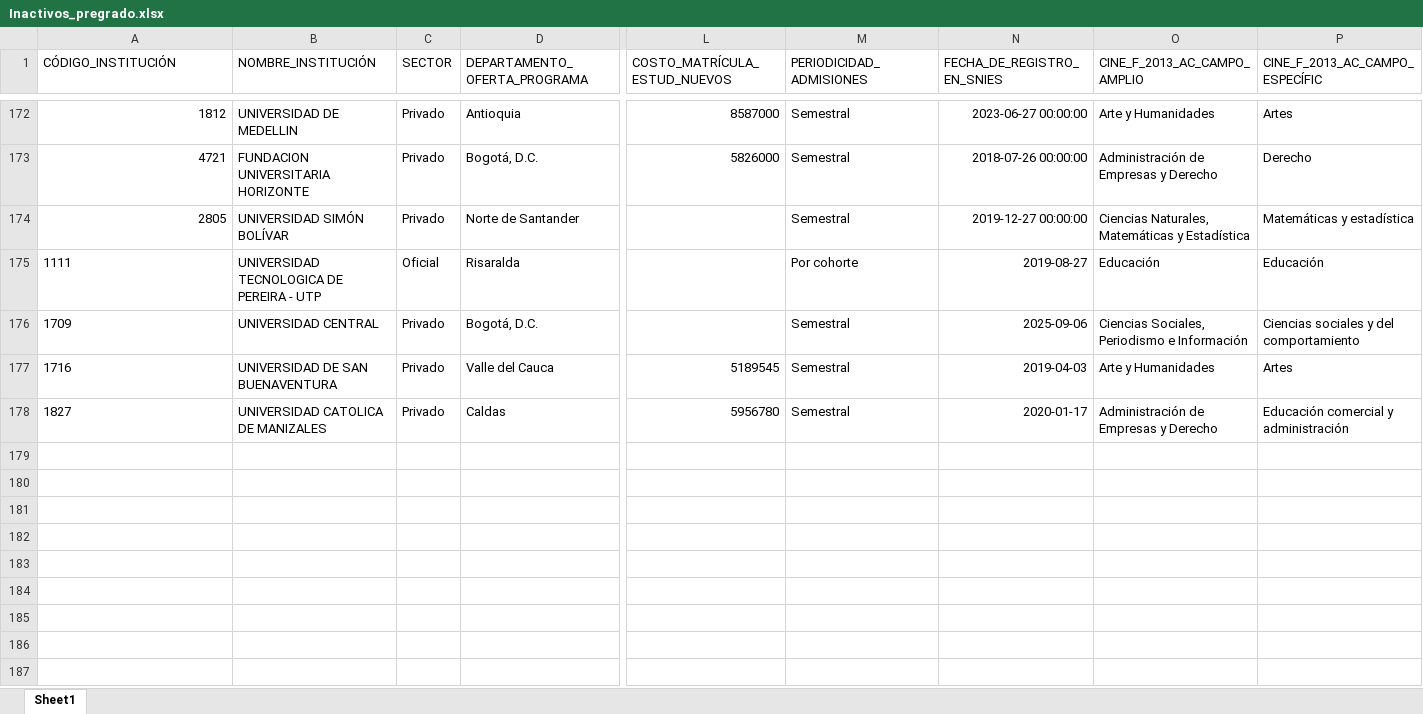
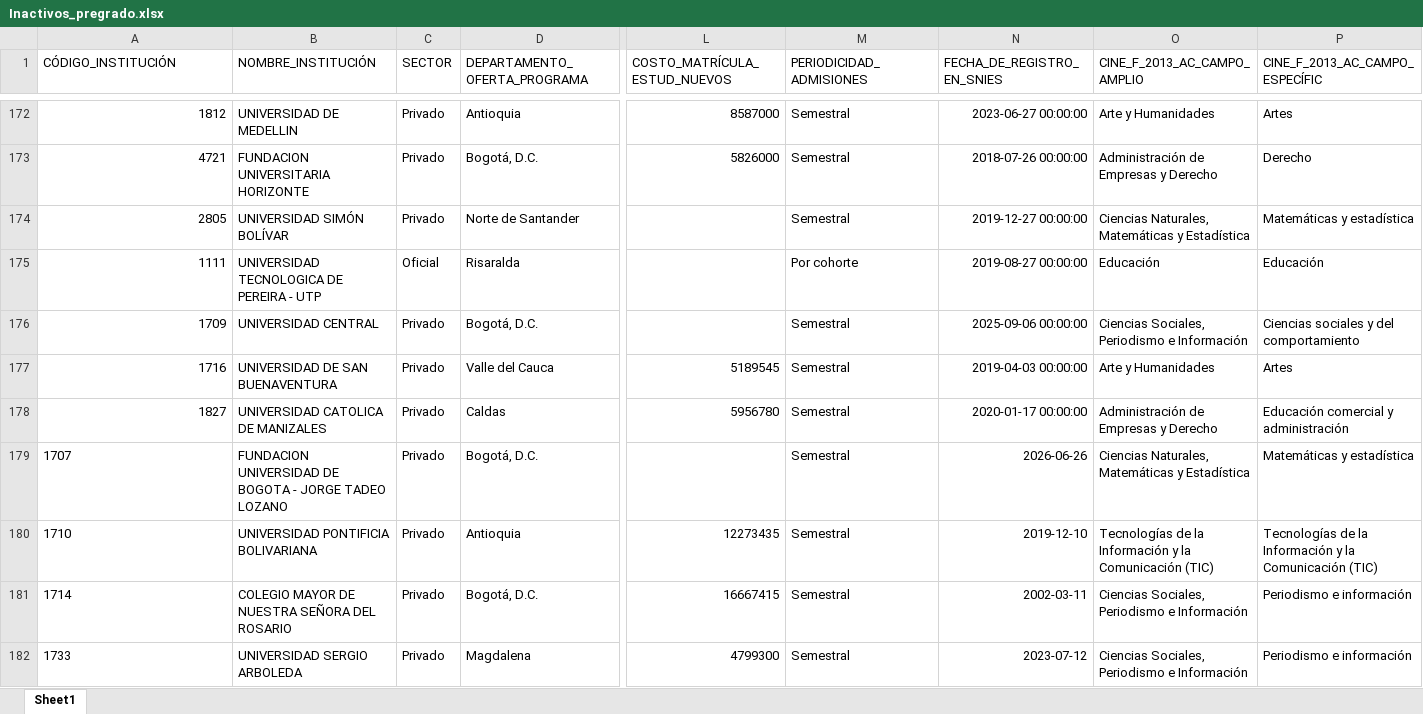
Before and after one commit to dirplaneacionun/snies_monitor, an Excel workbook: data/novedades/Inactivos_pregrado.xlsx, sheet Sheet1, drawn as a sheet; only a part is shown, gaps mark what is left out; values as stored, in another font and other column widths than the file's, no borders; rows hold the shown columns only; the diff names each change by its address in the sheet, - before the commit and + after, or states it on an @@ line.

```diff
--- a/data/novedades/Inactivos_pregrado.xlsx (sheet Sheet1)
+++ b/data/novedades/Inactivos_pregrado.xlsx (sheet Sheet1)
-A175:A178 alignment: left
+A175:A178 alignment: right
-N175 (FECHA_DE_REGISTRO_EN_SNIES): 2019-08-27
+N175 (FECHA_DE_REGISTRO_EN_SNIES): 2019-08-27 00:00:00
-N176 (FECHA_DE_REGISTRO_EN_SNIES): 2025-09-06
+N176 (FECHA_DE_REGISTRO_EN_SNIES): 2025-09-06 00:00:00
-N177 (FECHA_DE_REGISTRO_EN_SNIES): 2019-04-03
+N177 (FECHA_DE_REGISTRO_EN_SNIES): 2019-04-03 00:00:00
-N178 (FECHA_DE_REGISTRO_EN_SNIES): 2020-01-17
+N178 (FECHA_DE_REGISTRO_EN_SNIES): 2020-01-17 00:00:00
+row 179: 1707 | FUNDACION UNIVERSIDAD DE BOGOTA - JORGE TADEO LOZANO | Privado | Bogotá, D.C. |  | Semestral | 2026-06-26 | Ciencias Naturales, Matemáticas y Estadística | Matemáticas y estadística
+row 180: 1710 | UNIVERSIDAD PONTIFICIA BOLIVARIANA | Privado | Antioquia | 12273435 | Semestral | 2019-12-10 | Tecnologías de la Información y la Comunicación (TIC) | Tecnologías de la Información y la Comunicación (TIC)
+row 181: 1714 | COLEGIO MAYOR DE NUESTRA SEÑORA DEL ROSARIO | Privado | Bogotá, D.C. | 16667415 | Semestral | 2002-03-11 | Ciencias Sociales, Periodismo e Información | Periodismo e información
+row 182: 1733 | UNIVERSIDAD SERGIO ARBOLEDA | Privado | Magdalena | 4799300 | Semestral | 2023-07-12 | Ciencias Sociales, Periodismo e Información | Periodismo e información
```
Also changed, not shown: data/novedades/Modificados_pregrado.xlsx, data/novedades/Nuevos_pregrado.xlsx, 8 other files.
